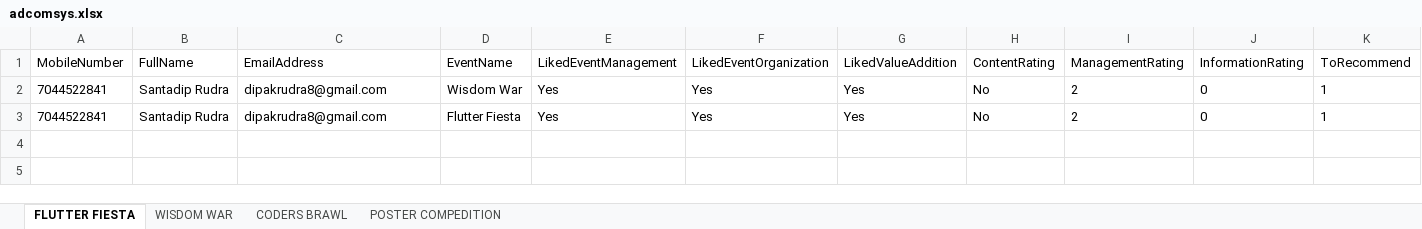
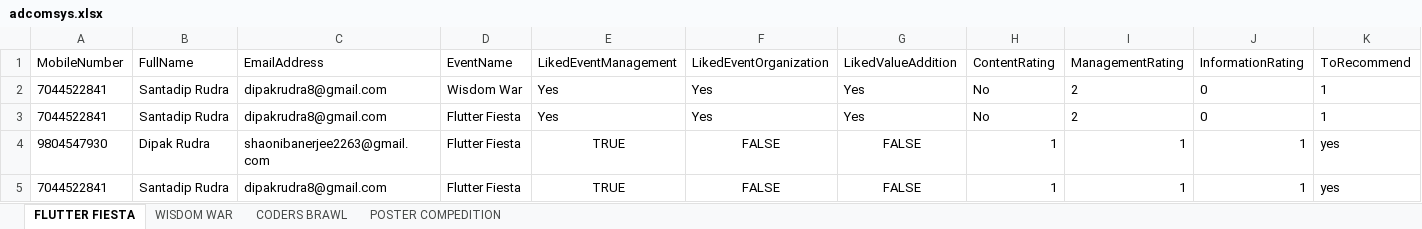
Before and after one commit to rudrasantadip/feed-back-form-backend, an Excel workbook: adcomsys.xlsx, sheet FLUTTER FIESTA, drawn as a sheet; only a part is shown; values as stored, in another font and other column widths than the file's, no borders; rows hold the shown columns only; the diff names each change by its address in the sheet, - before the commit and + after, or states it on an @@ line.

```diff
--- a/adcomsys.xlsx (sheet FLUTTER FIESTA)
+++ b/adcomsys.xlsx (sheet FLUTTER FIESTA)
+row 4: 9804547930 | Dipak Rudra | shaonibanerjee2263@gmail.com | Flutter Fiesta | TRUE | FALSE | FALSE | 1 | 1 | 1 | yes
+row 5: 7044522841 | Santadip Rudra | dipakrudra8@gmail.com | Flutter Fiesta | TRUE | FALSE | FALSE | 1 | 1 | 1 | yes
```
Also changed, not shown: sheet POSTER COMPEDITION, sheet WISDOM WAR, 1 other file.
